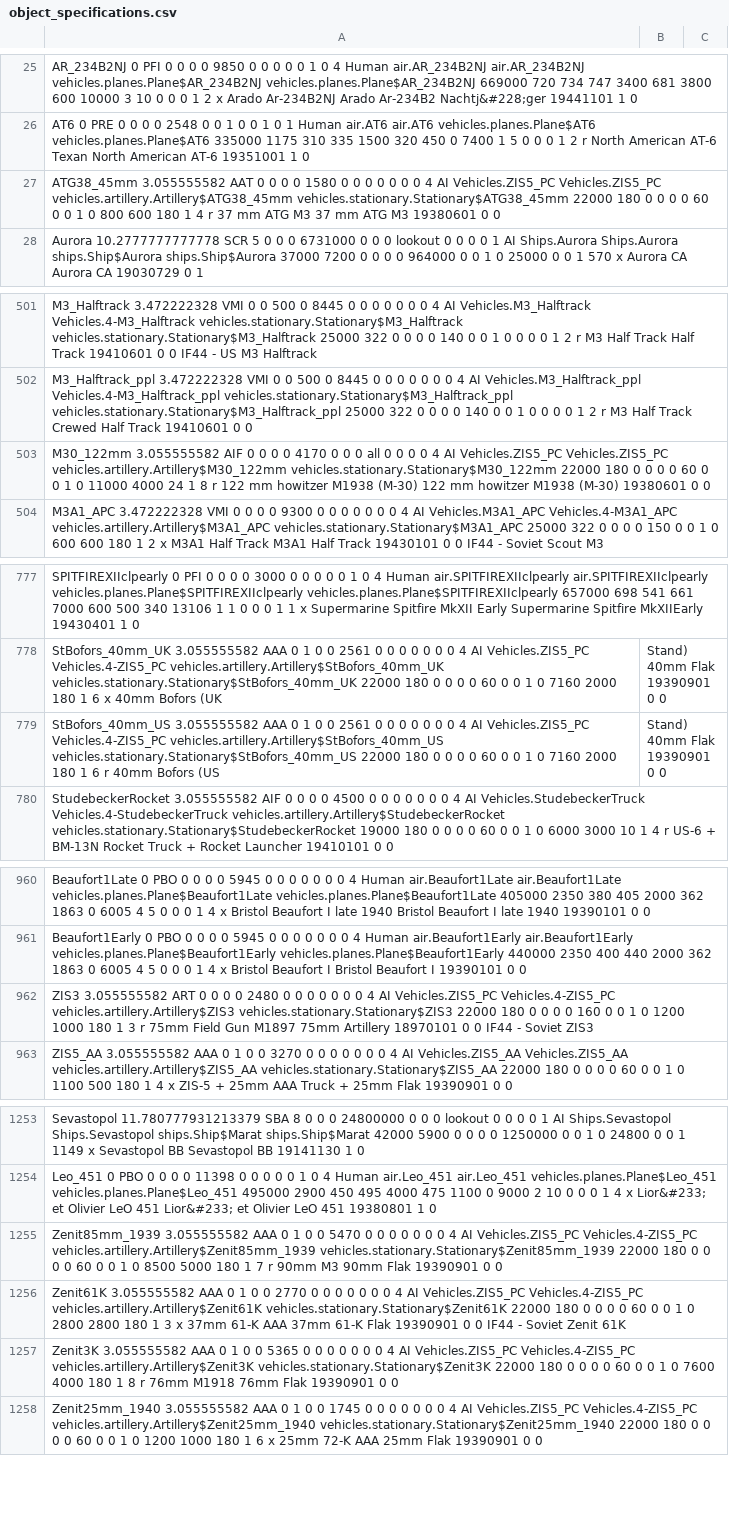
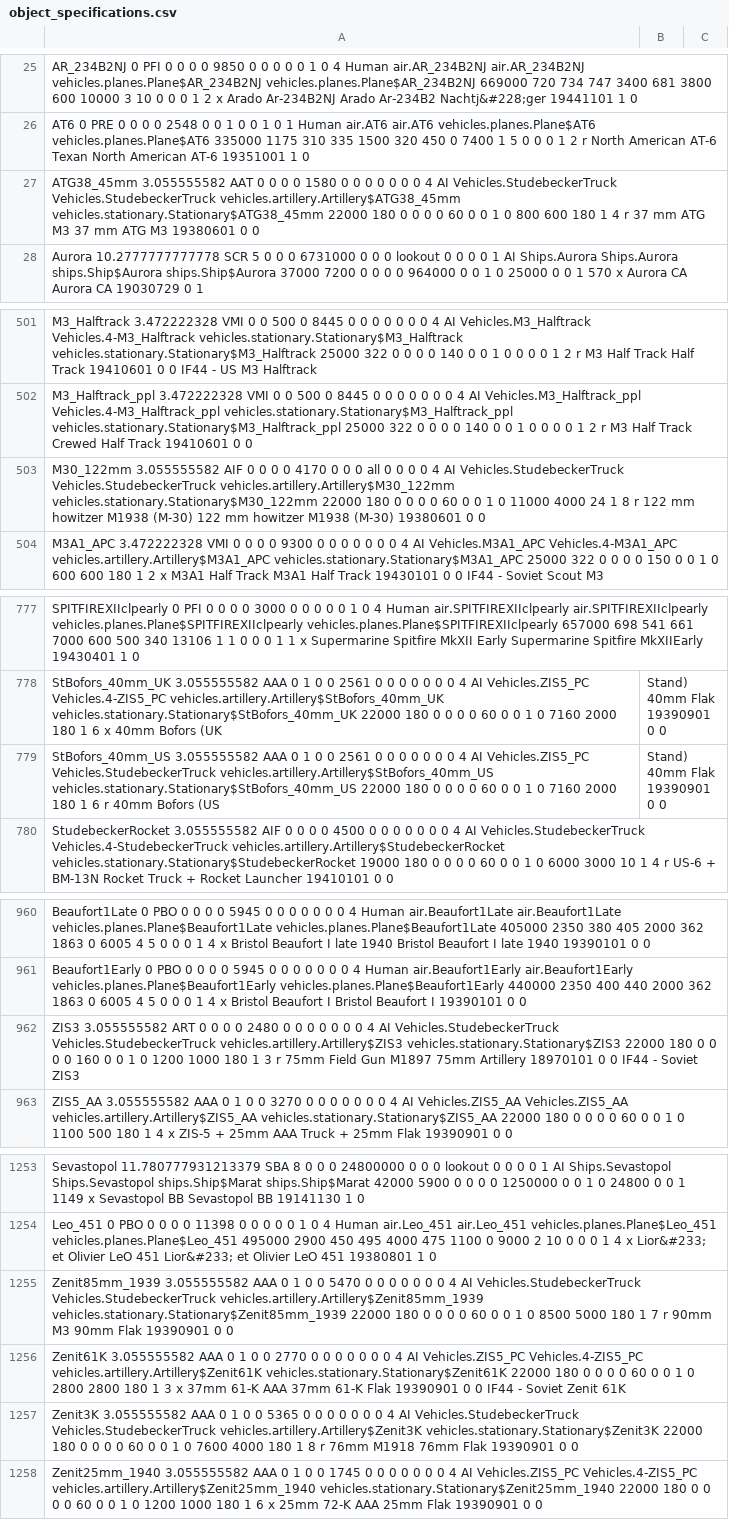
Before and after one commit to SAPHROF/SEOW.E2.Operation-M, a CSV file: Tables/object_specifications.csv, drawn as a sheet; only a part is shown, gaps mark what is left out; the diff covers the shown part only; the diff names each change by its address in the sheet, - before the commit and + after, or states it on an @@ line.

```diff
--- a/Tables/object_specifications.csv
+++ b/Tables/object_specifications.csv
-A27: …4 AI Vehicles.ZIS5_PC Vehicles.ZIS5_PC vehicles.artillery.Artillery$ATG38_45mm vehicles.stationary.Stationary$ATG38_45mm…
+A27: …4 AI Vehicles.StudebeckerTruck Vehicles.StudebeckerTruck vehicles.artillery.Artillery$ATG38_45mm vehicles.stationary.Stationary$ATG38_45mm…
-A503: …4 AI Vehicles.ZIS5_PC Vehicles.ZIS5_PC vehicles.artillery.Artillery$M30_122mm vehicles.stationary.Stationary$M30_122mm…
+A503: …4 AI Vehicles.StudebeckerTruck Vehicles.StudebeckerTruck vehicles.artillery.Artillery$M30_122mm vehicles.stationary.Stationary$M30_122mm…
-A779: …AI Vehicles.ZIS5_PC Vehicles.4-ZIS5_PC vehicles.artillery.Artillery$StBofors_40mm_US vehicles.stationary.Stationary$StBofors_40mm_US…
+A779: …AI Vehicles.ZIS5_PC Vehicles.StudebeckerTruck vehicles.artillery.Artillery$StBofors_40mm_US vehicles.stationary.Stationary$StBofors_40mm_US…
-A962: …4 AI Vehicles.ZIS5_PC Vehicles.4-ZIS5_PC vehicles.artillery.Artillery$ZIS3 vehicles.stationary.Stationary$ZIS3…
+A962: …4 AI Vehicles.StudebeckerTruck Vehicles.StudebeckerTruck vehicles.artillery.Artillery$ZIS3 vehicles.stationary.Stationary$ZIS3…
-A1255: …4 AI Vehicles.ZIS5_PC Vehicles.4-ZIS5_PC vehicles.artillery.Artillery$Zenit85mm_1939 vehicles.stationary.Stationary$Zenit85mm_1939…
+A1255: …4 AI Vehicles.StudebeckerTruck Vehicles.StudebeckerTruck vehicles.artillery.Artillery$Zenit85mm_1939 vehicles.stationary.Stationary$Zenit85mm_1939…
-A1257: …4 AI Vehicles.ZIS5_PC Vehicles.4-ZIS5_PC vehicles.artillery.Artillery$Zenit3K vehicles.stationary.Stationary$Zenit3K…
+A1257: …4 AI Vehicles.StudebeckerTruck Vehicles.StudebeckerTruck vehicles.artillery.Artillery$Zenit3K vehicles.stationary.Stationary$Zenit3K…
```
Also changed, not shown: 13 edited cells elsewhere in this file, Infrastructure/Airbase Layouts/20051.csv, Infrastructure/Airbase Layouts/20053.csv, 36 other files.
